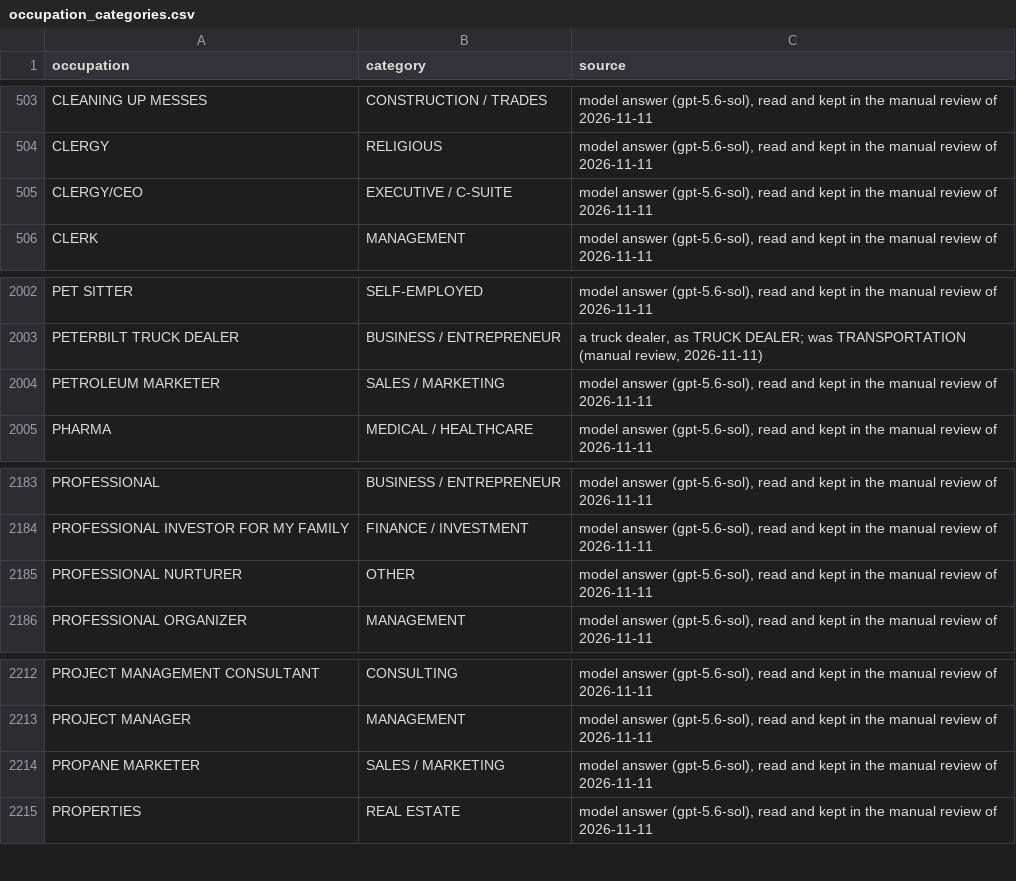
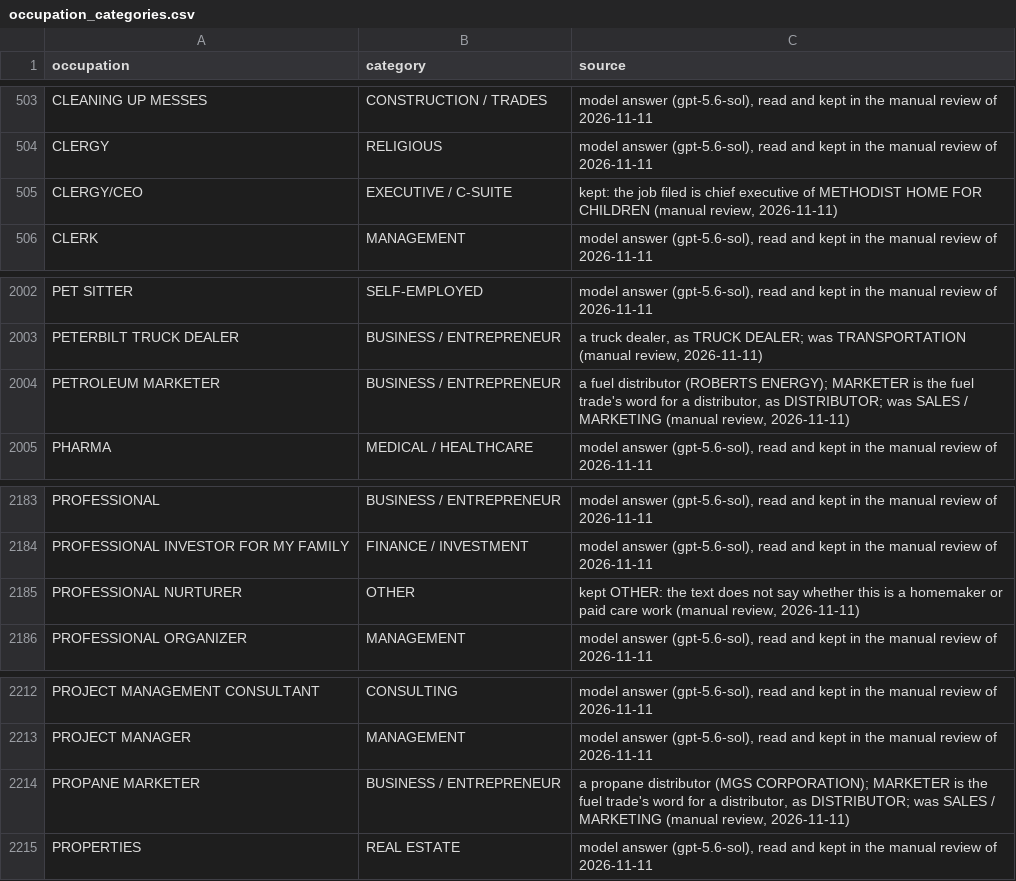
Before and after one commit to tareeqemad/fec-pipeline, a CSV file: data/rules/occupation_categories.csv, drawn as a sheet; only a part is shown, gaps mark what is left out.

```diff
--- a/data/rules/occupation_categories.csv
+++ b/data/rules/occupation_categories.csv
@@ -504,3 +504,3 @@ CLEANING UP MESSES,CONSTRUCTION / TRADES,"model answer (gpt-5.6-sol), read and k
 CLERGY,RELIGIOUS,"model answer (gpt-5.6-sol), read and kept in the manual review of 2026-11-11"
-CLERGY/CEO,EXECUTIVE / C-SUITE,"model answer (gpt-5.6-sol), read and kept in the manual review of 2026-11-11"
+CLERGY/CEO,EXECUTIVE / C-SUITE,"kept: the job filed is chief executive of METHODIST HOME FOR CHILDREN (manual review, 2026-11-11)"
 CLERK,MANAGEMENT,"model answer (gpt-5.6-sol), read and kept in the manual review of 2026-11-11"
@@ -2003,3 +2003,3 @@ PET SITTER,SELF-EMPLOYED,"model answer (gpt-5.6-sol), read and kept in the manua
 PETERBILT TRUCK DEALER,BUSINESS / ENTREPRENEUR,"a truck dealer, as TRUCK DEALER; was TRANSPORTATION (manual review, 2026-11-11)"
-PETROLEUM MARKETER,SALES / MARKETING,"model answer (gpt-5.6-sol), read and kept in the manual review of 2026-11-11"
+PETROLEUM MARKETER,BUSINESS / ENTREPRENEUR,"a fuel distributor (ROBERTS ENERGY); MARKETER is the fuel trade's word for a distributor, as DISTRIBUTOR; was SALES / MARKETING (manual review, 2026-11-11)"
 PHARMA,MEDICAL / HEALTHCARE,"model answer (gpt-5.6-sol), read and kept in the manual review of 2026-11-11"
@@ -2184,3 +2184,3 @@ PROFESSIONAL,BUSINESS / ENTREPRENEUR,"model answer (gpt-5.6-sol), read and kept
 PROFESSIONAL INVESTOR FOR MY FAMILY,FINANCE / INVESTMENT,"model answer (gpt-5.6-sol), read and kept in the manual review of 2026-11-11"
-PROFESSIONAL NURTURER,OTHER,"model answer (gpt-5.6-sol), read and kept in the manual review of 2026-11-11"
+PROFESSIONAL NURTURER,OTHER,"kept OTHER: the text does not say whether this is a homemaker or paid care work (manual review, 2026-11-11)"
 PROFESSIONAL ORGANIZER,MANAGEMENT,"model answer (gpt-5.6-sol), read and kept in the manual review of 2026-11-11"
@@ -2213,3 +2213,3 @@ PROJECT MANAGEMENT CONSULTANT,CONSULTING,"model answer (gpt-5.6-sol), read and k
 PROJECT MANAGER,MANAGEMENT,"model answer (gpt-5.6-sol), read and kept in the manual review of 2026-11-11"
-PROPANE MARKETER,SALES / MARKETING,"model answer (gpt-5.6-sol), read and kept in the manual review of 2026-11-11"
+PROPANE MARKETER,BUSINESS / ENTREPRENEUR,"a propane distributor (MGS CORPORATION); MARKETER is the fuel trade's word for a distributor, as DISTRIBUTOR; was SALES / MARKETING (manual review, 2026-11-11)"
 PROPERTIES,REAL ESTATE,"model answer (gpt-5.6-sol), read and kept in the manual review of 2026-11-11"
```
Also changed, not shown: data/config/occupation_category_words.csv, 1 other file.
